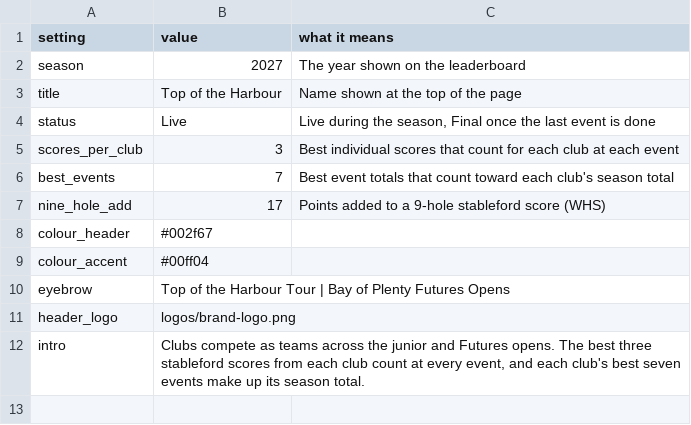
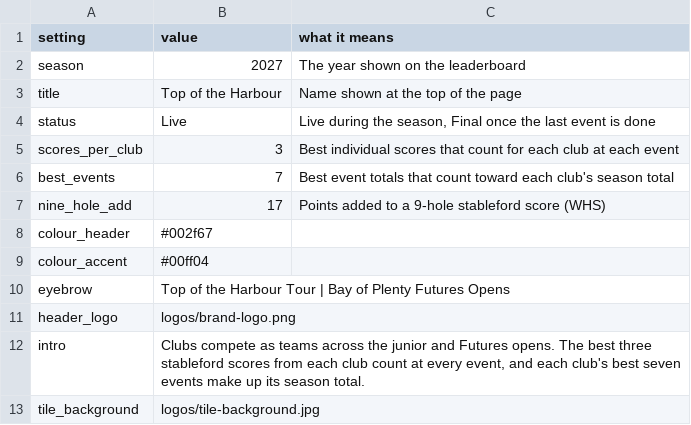
Before and after one commit to bopgolf/top-of-the-harbour, a CSV file: settings.csv, drawn as a sheet.

Commit message:
Use social image background (organiser page)

```diff
--- a/settings.csv
+++ b/settings.csv
@@ -12 +12,2 @@ header_logo,logos/brand-logo.png,
 intro,"Clubs compete as teams across the junior and Futures opens. The best three stableford scores from each club count at every event, and each club's best seven events make up its season total.",
+tile_background,logos/tile-background.jpg,
```
